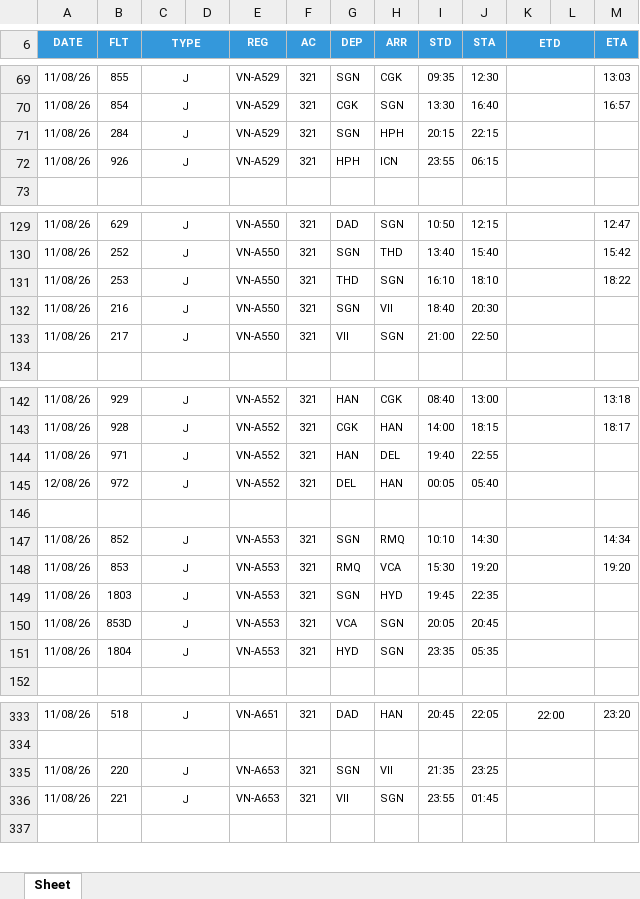
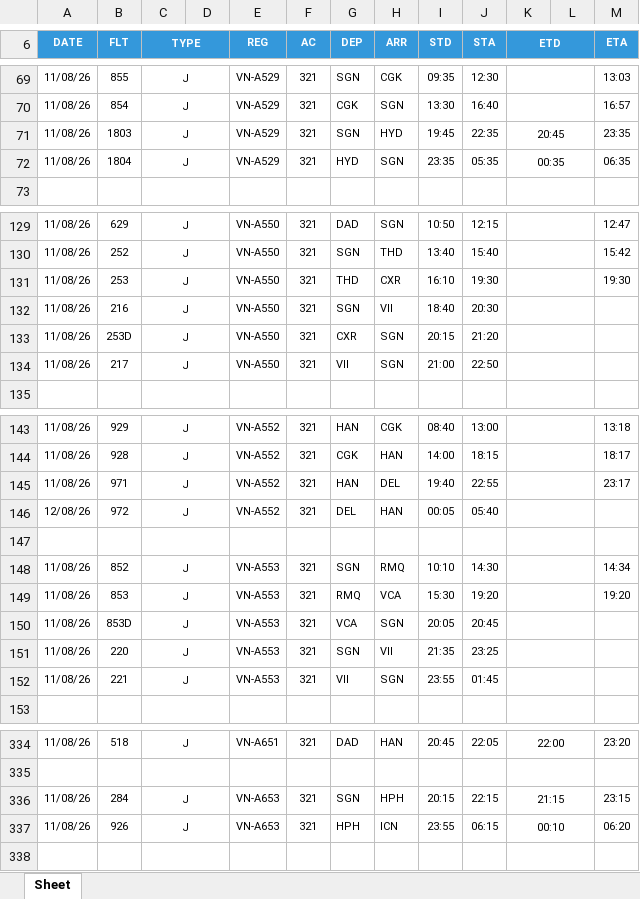
Before and after one commit to tlgsvj/lc, an Excel workbook: Data/FlightPlan/FPL_11AUG26.xlsx, sheet Sheet, drawn as a sheet; only a part is shown, gaps mark what is left out; values as stored, in another font and other column widths than the file's, no borders; charts and pictures not drawn; removed rows and columns are numbered as before the commit, all else as after; the diff covers the shown part only; the diff names each change by its address in the sheet, - before the commit and + after, or states it on an @@ line.

Commit message:
Update FPL_11AUG26.xlsx

```diff
--- a/Data/FlightPlan/FPL_11AUG26.xlsx (sheet Sheet)
+++ b/Data/FlightPlan/FPL_11AUG26.xlsx (sheet Sheet)
-B71 (FLT): 284
+B71 (FLT): 1803
-H71 (ARR): HPH
+H71 (ARR): HYD
-I71 (STD): 20:15
+I71 (STD): 19:45
-J71 (STA): 22:15
+J71 (STA): 22:35
-K71 (ETD): (empty)
+K71 (ETD): 20:45
-M71 (ETA): (empty)
+M71 (ETA): 23:35
-row 72: 11/08/26 | 926 | J |  | VN-A529 | 321 | HPH | ICN | 23:55 | 06:15
+row 72: 11/08/26 | 1804 | J |  | VN-A529 | 321 | HYD | SGN | 23:35 | 05:35 | 00:35 |  | 06:35
-H131 (ARR): SGN
+H131 (ARR): CXR
-J131 (STA): 18:10
+J131 (STA): 19:30
-M131 (ETA): 18:22
+M131 (ETA): 19:30
+row 133: 11/08/26 | 253D | J |  | VN-A550 | 321 | CXR | SGN | 20:15 | 21:20
-M145 (ETA): (empty)
+M145 (ETA): 23:17
-row 149: 11/08/26 | 1803 | J |  | VN-A553 | 321 | SGN | HYD | 19:45 | 22:35
+row 151: 11/08/26 | 220 | J |  | VN-A553 | 321 | SGN | VII | 21:35 | 23:25
-B152 (FLT): 1804
+B152 (FLT): 221
-G152 (DEP): HYD
+G152 (DEP): VII
-I152 (STD): 23:35
+I152 (STD): 23:55
-J152 (STA): 05:35
+J152 (STA): 01:45
-B336 (FLT): 220
+B336 (FLT): 284
-H336 (ARR): VII
+H336 (ARR): HPH
-I336 (STD): 21:35
+I336 (STD): 20:15
-J336 (STA): 23:25
+J336 (STA): 22:15
-K336 (ETD): (empty)
+K336 (ETD): 21:15
-M336 (ETA): (empty)
+M336 (ETA): 23:15
-B337 (FLT): 221
+B337 (FLT): 926
-G337 (DEP): VII
+G337 (DEP): HPH
-H337 (ARR): SGN
+H337 (ARR): ICN
-J337 (STA): 01:45
+J337 (STA): 06:15
-K337 (ETD): (empty)
+K337 (ETD): 00:10
-M337 (ETA): (empty)
+M337 (ETA): 06:20
```
Also changed, not shown: 13 edited cells elsewhere in this sheet.
